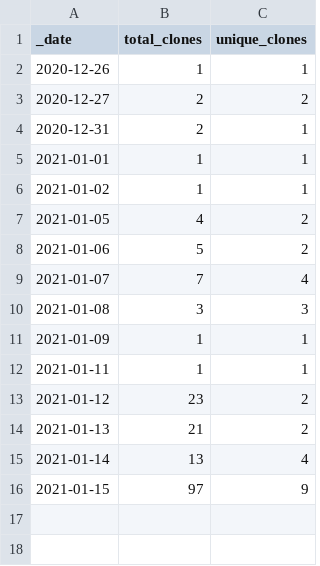
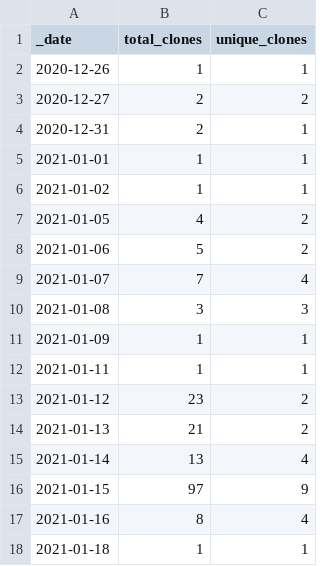
Before and after one commit to microsoft/PartnerResources, a CSV file: traffic/clones.csv, drawn as a sheet.

```diff
--- a/traffic/clones.csv
+++ b/traffic/clones.csv
@@ -16 +16,3 @@ _date,total_clones,unique_clones
 2021-01-15,97,9
+2021-01-16,8,4
+2021-01-18,1,1
```
Also changed, not shown: traffic/views.csv, 1 other file.
